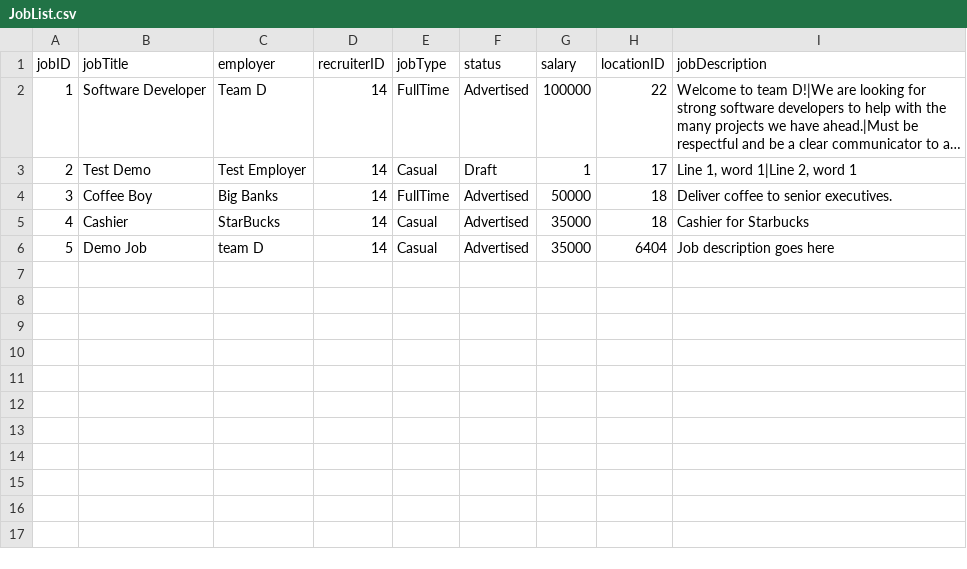
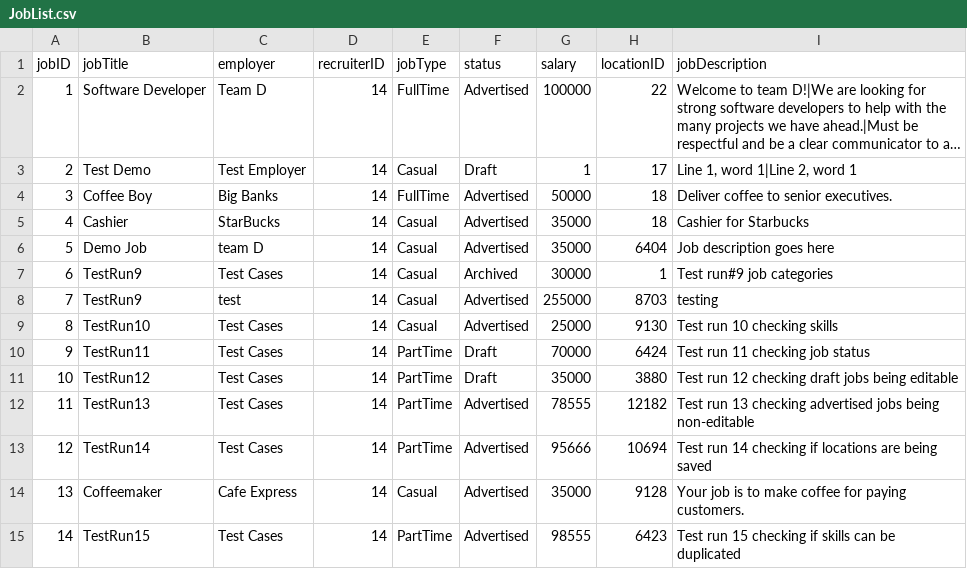
Before and after one commit to namyngu/JobSeekingSystem, a CSV file: JobList.csv, drawn as a sheet; long unchanged cells end in ….

```diff
--- a/JobList.csv
+++ b/JobList.csv
@@ -6 +6,10 @@ jobID,jobTitle,employer,recruiterID,jobType,status,salary,locationID,jobDescript
 5,Demo Job,team D,14,Casual,Advertised,35000,6404,"Job description goes here"
+6,TestRun9,Test Cases,14,Casual,Archived,30000,1,"Test run#9 job categories"
+7,TestRun9,test,14,Casual,Advertised,255000,8703,"testing"
+8,TestRun10,Test Cases,14,Casual,Advertised,25000,9130,"Test run 10 checking skills"
+9,TestRun11,Test Cases,14,PartTime,Draft,70000,6424,"Test run 11 checking job status"
+10,TestRun12,Test Cases,14,PartTime,Draft,35000,3880,"Test run 12 checking draft jobs being editable"
+11,TestRun13,Test Cases,14,PartTime,Advertised,78555,12182,"Test run 13 checking advertised jobs being non-editable"
+12,TestRun14,Test Cases,14,PartTime,Advertised,95666,10694,"Test run 14 checking if locations are being saved"
+13,Coffeemaker,Cafe Express,14,Casual,Advertised,35000,9128,"Your job is to make coffee for paying customers."
+14,TestRun15,Test Cases,14,PartTime,Advertised,98555,6423,"Test run 15 checking if skills can be duplicated"
```
Also changed, not shown: JobCategory.csv, JobSkills.csv, 3 other files.
